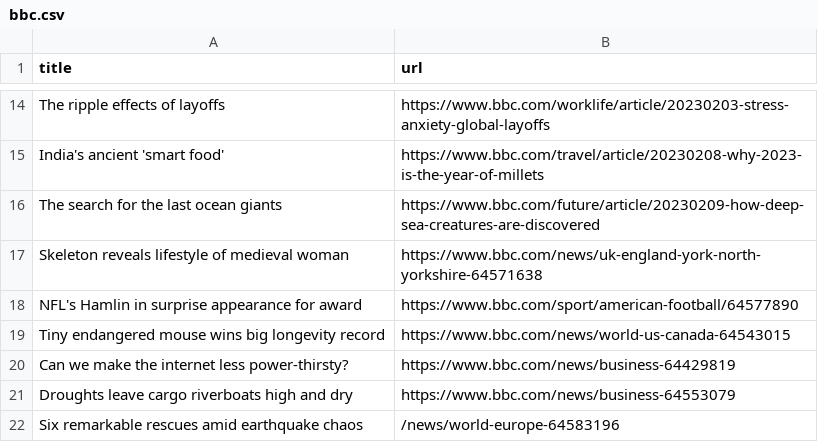
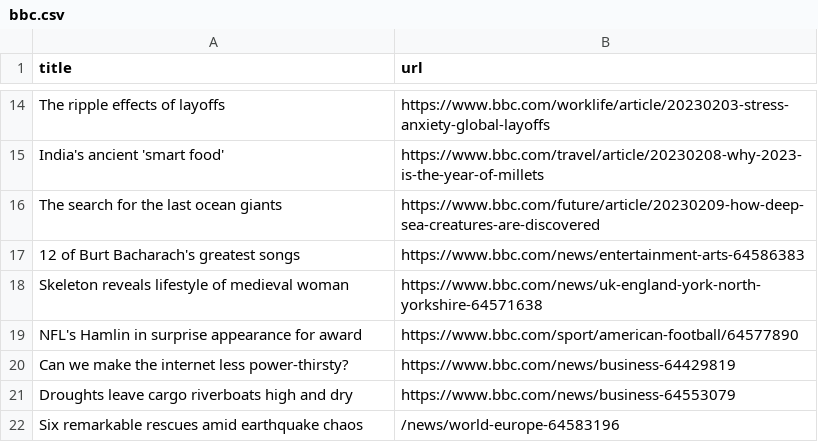
Before and after one commit to ramanshreya/automatic-scraper, a CSV file: bbc.csv, drawn as a sheet; only a part is shown, gaps mark what is left out; removed rows and columns are numbered as before the commit, all else as after; the diff names each change by its address in the sheet, - before the commit and + after, or states it on an @@ line.

```diff
--- a/bbc.csv
+++ b/bbc.csv
+row 17: 12 of Burt Bacharach's greatest songs | https://www.bbc.com/news/entertainment-arts-64586383
-row 19: Tiny endangered mouse wins big longevity record | https://www.bbc.com/news/world-us-canada-64543015
```
